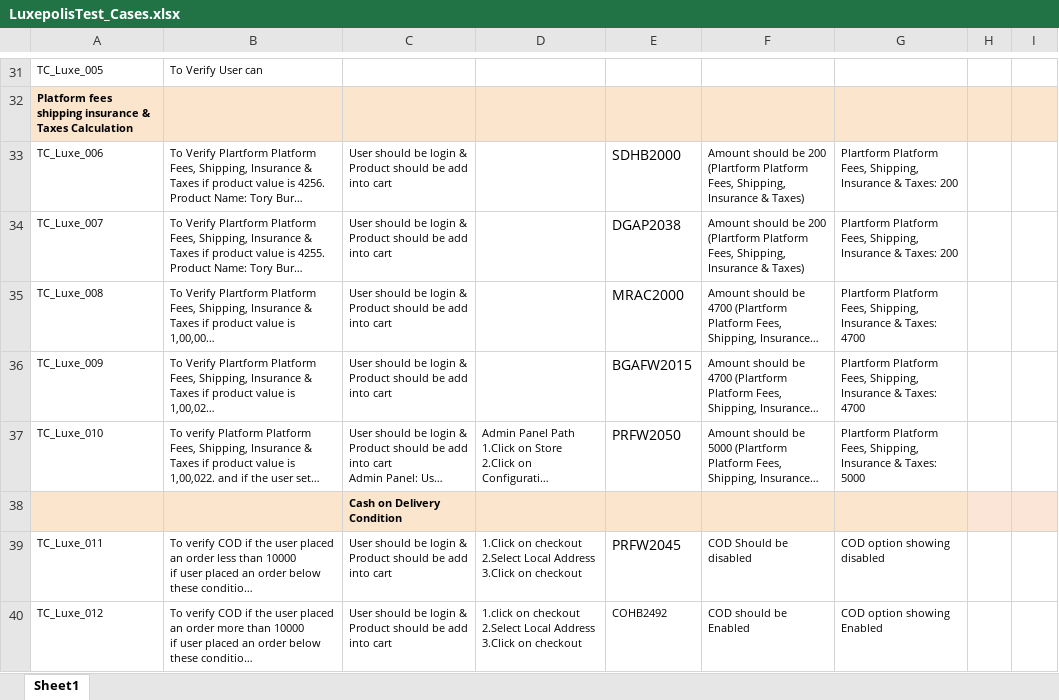
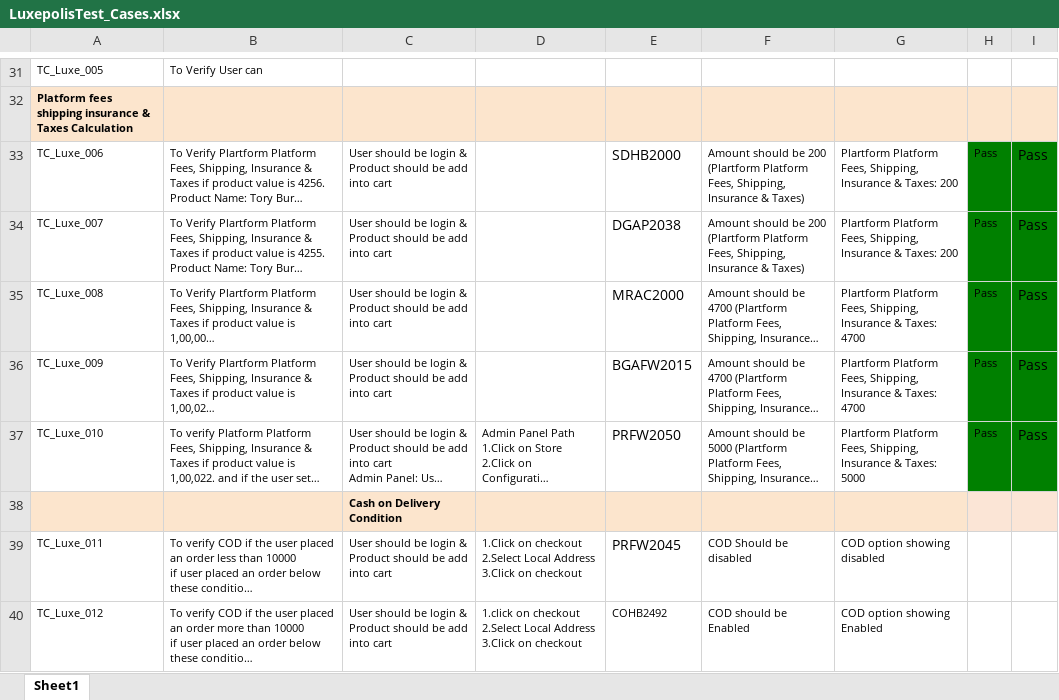
Before and after one commit to AjinkyaMore1111/TC_001_Add_To_Cart_Payu, an Excel workbook: src/main/Test_cases/LuxepolisTest_Cases.xlsx, sheet Sheet1, drawn as a sheet; only a part is shown, gaps mark what is left out; long unchanged cells end in …; values as stored, in another font and other column widths than the file's, no borders; the diff names each change by its address in the sheet, - before the commit and + after, or states it on an @@ line.

```diff
--- a/src/main/Test_cases/LuxepolisTest_Cases.xlsx (sheet Sheet1)
+++ b/src/main/Test_cases/LuxepolisTest_Cases.xlsx (sheet Sheet1)
-H33:H37: (empty)
+H33:H37: Pass
-H33:I37 fill: none
+H33:I37 fill: #008000
-I33:I37: (empty)
+I33:I37: Pass
```
Also changed, not shown: 8 other files.
